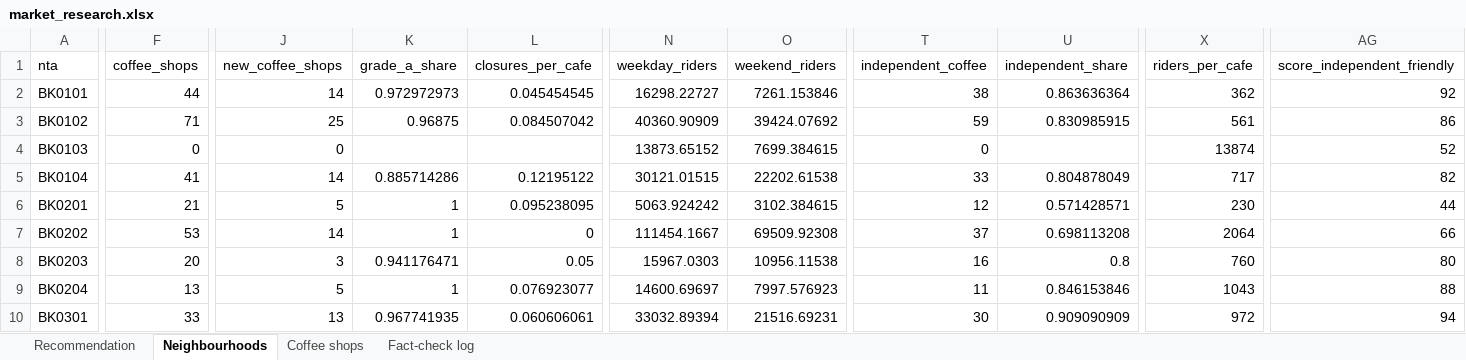
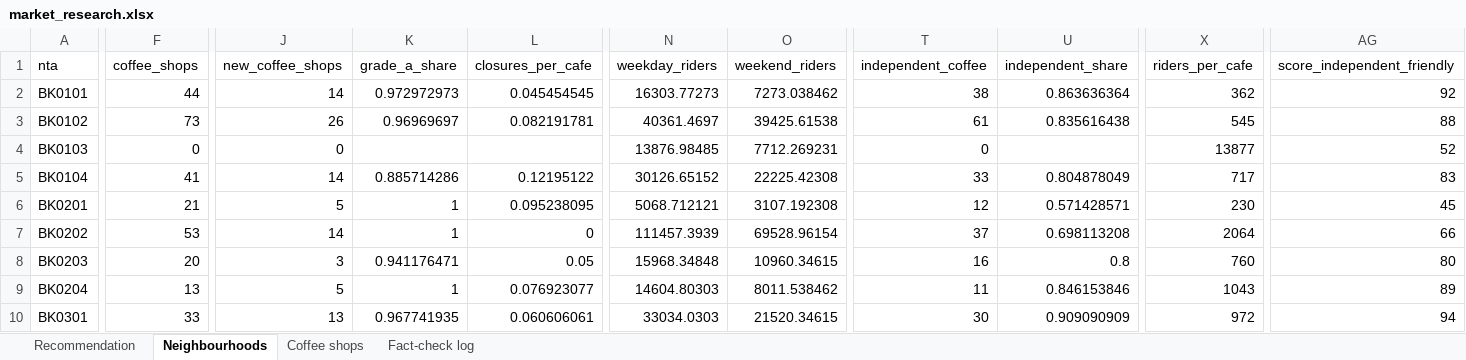
Before and after one commit to malihashaik68/multi-agent-market-research, an Excel workbook: outputs/market_research.xlsx, sheet Neighbourhoods, drawn as a sheet; only a part is shown, gaps mark what is left out; values as stored, in another font and other column widths than the file's, no borders; the diff covers the shown part only; the diff names each change by its address in the sheet, - before the commit and + after, or states it on an @@ line.

Commit message:
Weekly data refresh

```diff
--- a/outputs/market_research.xlsx (sheet Neighbourhoods)
+++ b/outputs/market_research.xlsx (sheet Neighbourhoods)
-N2 (weekday_riders): 16298.22727
+N2 (weekday_riders): 16303.77273
-O2 (weekend_riders): 7261.153846
+O2 (weekend_riders): 7273.038462
-F3 (coffee_shops): 71
+F3 (coffee_shops): 73
-J3 (new_coffee_shops): 25
+J3 (new_coffee_shops): 26
-K3 (grade_a_share): 0.96875
+K3 (grade_a_share): 0.96969697
-L3 (closures_per_cafe): 0.084507042
+L3 (closures_per_cafe): 0.082191781
-N3 (weekday_riders): 40360.90909
+N3 (weekday_riders): 40361.4697
-O3 (weekend_riders): 39424.07692
+O3 (weekend_riders): 39425.61538
-T3 (independent_coffee): 59
+T3 (independent_coffee): 61
-U3 (independent_share): 0.830985915
+U3 (independent_share): 0.835616438
-X3 (riders_per_cafe): 561
+X3 (riders_per_cafe): 545
-AG3 (score_independent_friendly): 86
+AG3 (score_independent_friendly): 88
-N4 (weekday_riders): 13873.65152
+N4 (weekday_riders): 13876.98485
-O4 (weekend_riders): 7699.384615
+O4 (weekend_riders): 7712.269231
-X4 (riders_per_cafe): 13874
+X4 (riders_per_cafe): 13877
-N5 (weekday_riders): 30121.01515
+N5 (weekday_riders): 30126.65152
-O5 (weekend_riders): 22202.61538
+O5 (weekend_riders): 22225.42308
-AG5 (score_independent_friendly): 82
+AG5 (score_independent_friendly): 83
-N6 (weekday_riders): 5063.924242
+N6 (weekday_riders): 5068.712121
-O6 (weekend_riders): 3102.384615
+O6 (weekend_riders): 3107.192308
-AG6 (score_independent_friendly): 44
+AG6 (score_independent_friendly): 45
-N7 (weekday_riders): 111454.1667
+N7 (weekday_riders): 111457.3939
-O7 (weekend_riders): 69509.92308
+O7 (weekend_riders): 69528.96154
-N8 (weekday_riders): 15967.0303
+N8 (weekday_riders): 15968.34848
-O8 (weekend_riders): 10956.11538
+O8 (weekend_riders): 10960.34615
-N9 (weekday_riders): 14600.69697
+N9 (weekday_riders): 14604.80303
-O9 (weekend_riders): 7997.576923
+O9 (weekend_riders): 8011.538462
-AG9 (score_independent_friendly): 88
+AG9 (score_independent_friendly): 89
-N10 (weekday_riders): 33032.89394
+N10 (weekday_riders): 33034.0303
-O10 (weekend_riders): 21516.69231
+O10 (weekend_riders): 21520.34615
```
Also changed, not shown: 441 edited cells elsewhere in this sheet, sheet Coffee shops, sheet Fact-check log, sheet Recommendation, 5 other files.
